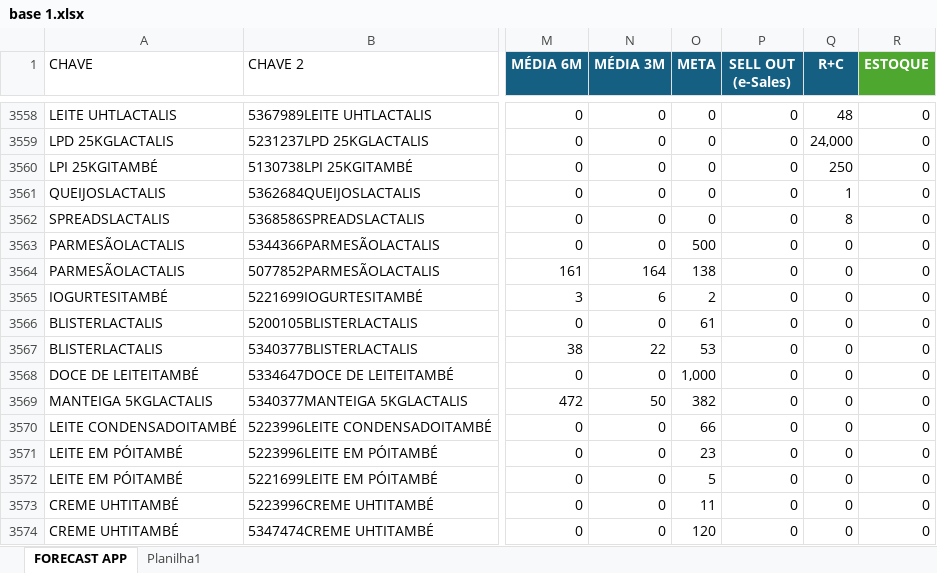
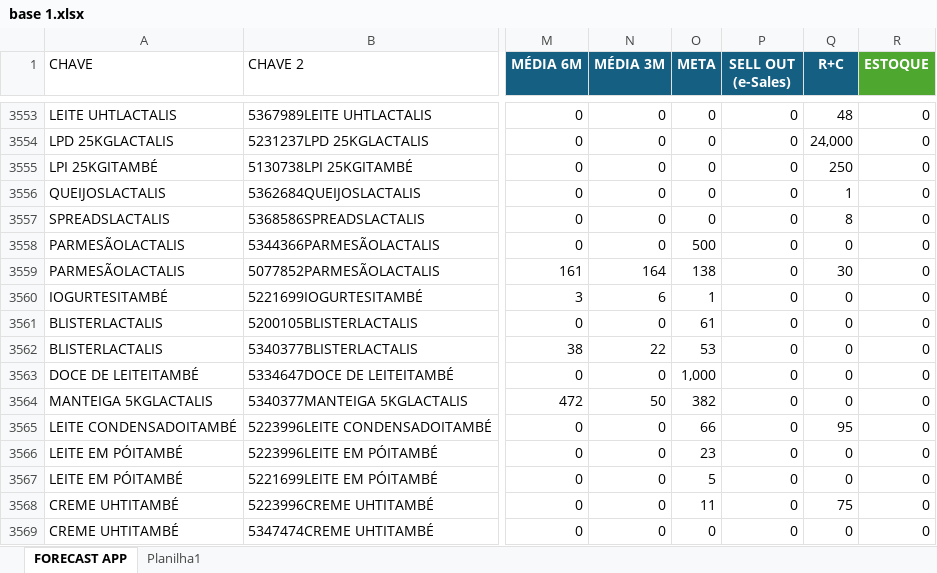
Before and after one commit to thainaspricido-cmd/forecast-app, an Excel workbook: base 1.xlsx, sheet FORECAST APP, drawn as a sheet; only a part is shown, gaps mark what is left out; values as stored, in another font and other column widths than the file's, no borders; addresses are those after the commit; the diff covers the shown part only; the diff names each change by its address in the sheet, - before the commit and + after, or states it on an @@ line.

Commit message:
Add files via upload

```diff
--- a/base 1.xlsx (sheet FORECAST APP)
+++ b/base 1.xlsx (sheet FORECAST APP)
-Q3559 (R+C): 0
+Q3559 (R+C): 30
-O3560 (META): 2
+O3560 (META): 1
-Q3565 (R+C): 0
+Q3565 (R+C): 95
-Q3568 (R+C): 0
+Q3568 (R+C): 75
-O3569 (META): 120
+O3569 (META): 0
```
Also changed, not shown: 33 added rows, 24 removed rows, 45 moved rows and 480 edited cells elsewhere in this sheet, formulas that keep their value.
